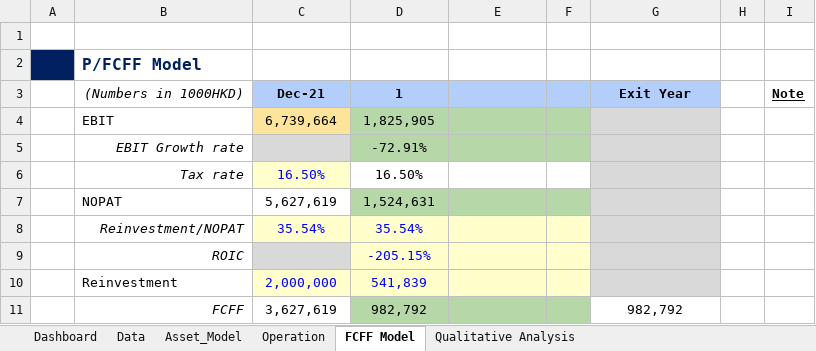
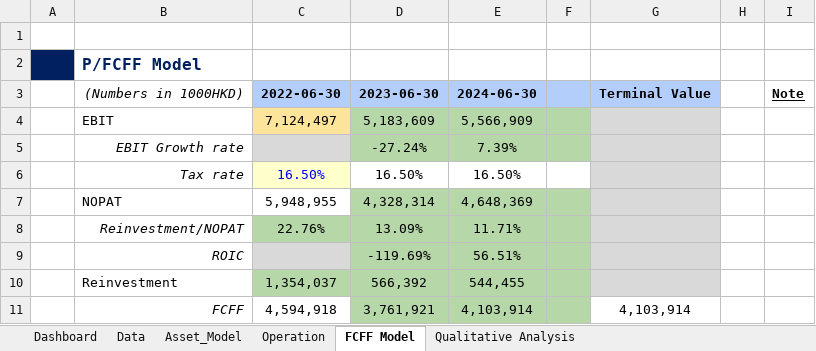
Before and after one commit to JerryChenz/Invest_Proc_v2, an Excel workbook: financial_models/Model_templates/Listed_template/Stock_Valuation.xlsx, sheet FCFF Model, drawn as a sheet; only a part is shown; values as stored, in another font and other column widths than the file's, no borders; conditional formats not drawn; the diff covers the shown part only; the diff names each change by its address in the sheet, - before the commit and + after, or states it on an @@ line.

```diff
--- a/financial_models/Model_templates/Listed_template/Stock_Valuation.xlsx (sheet FCFF Model)
+++ b/financial_models/Model_templates/Listed_template/Stock_Valuation.xlsx (sheet FCFF Model)
-C3: Dec-21
+C3: 2022-06-30
-D3: 1
+D3: 2023-06-30
-E3: (empty)
+E3: 2024-06-30
-G3: Exit Year
+G3: Terminal Value
-C4: 6,739,664
+C4: 7,124,497
-D4: 1,825,905
+D4: 5,183,609
-E4: (empty)
+E4: 5,566,909
-D5: -72.91%
+D5: -27.24%
-E5: (empty)
+E5: 7.39%
-E6: (empty)
+E6: 16.50%
-C7: 5,627,619
+C7: 5,948,955
-D7: 1,524,631
+D7: 4,328,314
-E7: (empty)
+E7: 4,648,369
-C8: 35.54%
+C8: 22.76%
-C8:F8 fill: #FFFFCC
+C8:F8 fill: #B6D7A8
-C8:D8 text colour: #0000FF
+C8:D8 text colour: black
-D8: 35.54%
+D8: 13.09%
-E8: (empty)
+E8: 11.71%
-D9: -205.15%
+D9: -119.69%
-D9:F9 fill: #FFFFCC
+D9:F9 fill: #B6D7A8
-D9 text colour: #0000FF
+D9 text colour: black
-E9: (empty)
+E9: 56.51%
-C10: 2,000,000
+C10: 1,354,037
-C10:F10 fill: #FFFFCC
+C10:F10 fill: #B6D7A8
-C10:D10 text colour: #0000FF
+C10:D10 text colour: black
-D10: 541,839
+D10: 566,392
-E10: (empty)
+E10: 544,455
-C11: 3,627,619
+C11: 4,594,918
-D11: 982,792
+D11: 3,761,921
-E11: (empty)
+E11: 4,103,914
-G11: 982,792
+G11: 4,103,914
```
Also changed, not shown: 1 added row, 44 edited cells and cell formats elsewhere in this sheet, sheet Data, sheet Asset_Model, sheet Operation, sheet Dashboard, sheet Qualitative Analysis, formulas that keep their value, hidden cells, 9 other files.
